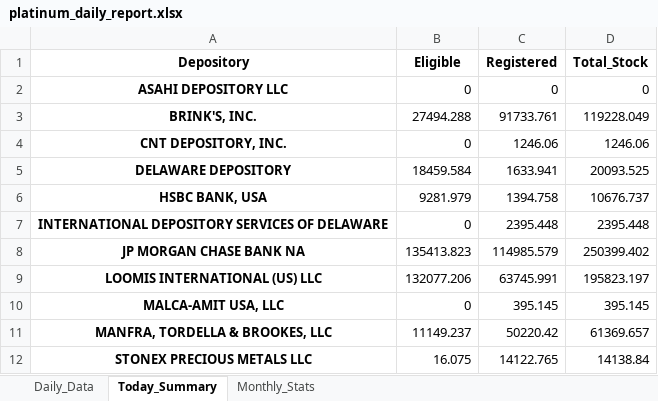
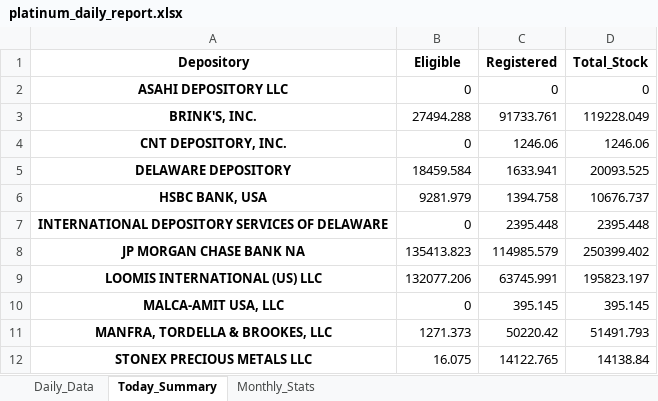
Before and after one commit to laseneca28/Platinum-tracker, an Excel workbook: platinum_daily_report.xlsx, sheet Today_Summary, drawn as a sheet; values as stored, in another font and other column widths than the file's, no borders; the diff names each change by its address in the sheet, - before the commit and + after, or states it on an @@ line.

```diff
--- a/platinum_daily_report.xlsx (sheet Today_Summary)
+++ b/platinum_daily_report.xlsx (sheet Today_Summary)
-B11 (Eligible): 11149.237
+B11 (Eligible): 1271.373
-D11 (Total_Stock): 61369.657
+D11 (Total_Stock): 51491.793
```
Also changed, not shown: sheet Daily_Data, sheet Monthly_Stats.
